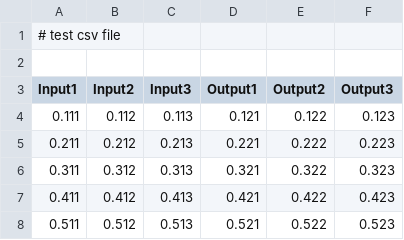
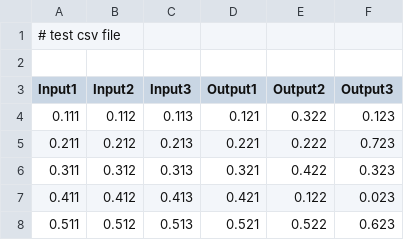
Before and after one commit to JuBiotech/MooViE, a CSV file: testfiles/input.csv, drawn as a sheet.

```diff
--- a/testfiles/input.csv
+++ b/testfiles/input.csv
@@ -3,6 +3,6 @@
 Input1, Input2, Input3, Output1, Output2, Output3
-0.111, 0.112, 0.113, 0.121, 0.122, 0.123
-0.211, 0.212, 0.213, 0.221, 0.222, 0.223
-0.311, 0.312, 0.313, 0.321, 0.322, 0.323
-0.411, 0.412, 0.413, 0.421, 0.422, 0.423
-0.511, 0.512, 0.513, 0.521, 0.522, 0.523
+0.111, 0.112, 0.113, 0.121, 0.322, 0.123
+0.211, 0.212, 0.213, 0.221, 0.222, 0.723
+0.311, 0.312, 0.313, 0.321, 0.422, 0.323
+0.411, 0.412, 0.413, 0.421, 0.122, 0.023
+0.511, 0.512, 0.513, 0.521, 0.522, 0.623
```
Also changed, not shown: 6 other files.
